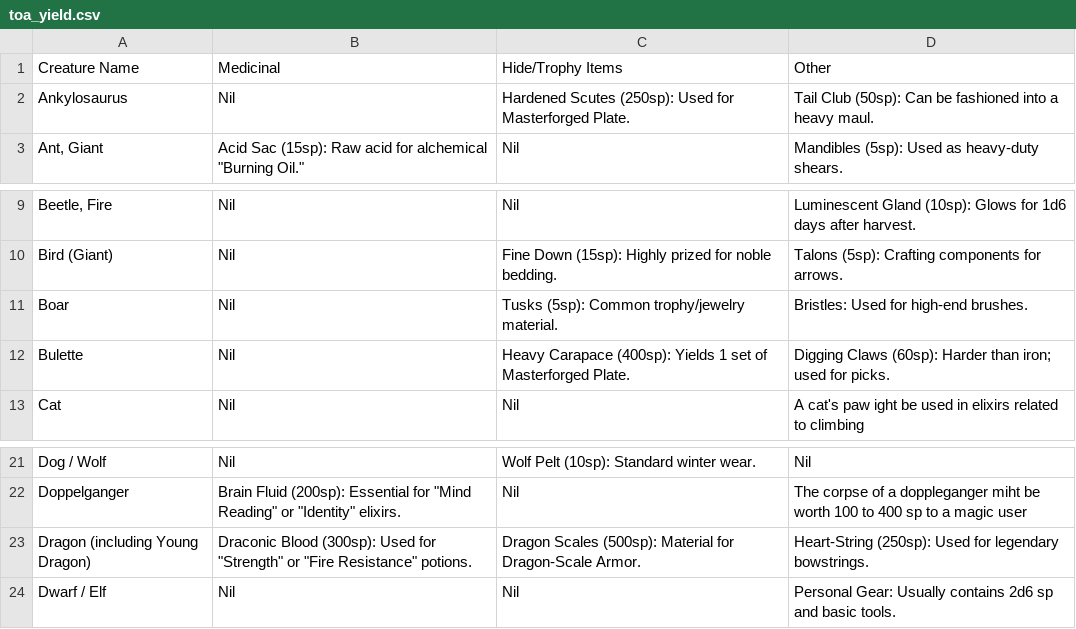
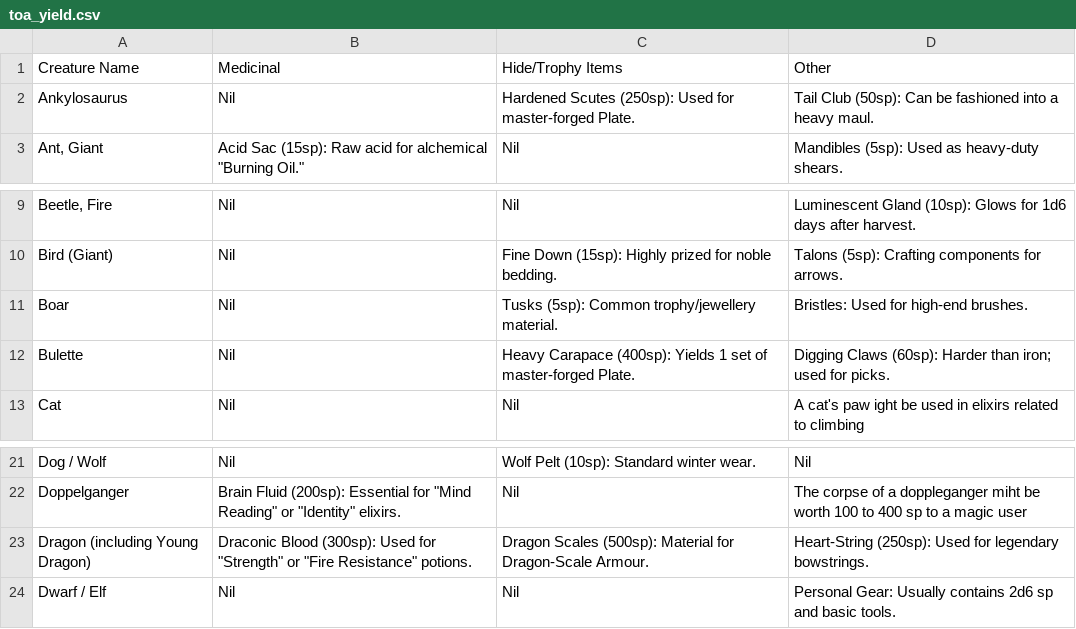
Before and after one commit to RoxvilleRooster/savagery, a CSV file: modules/bestiary/examples/toa_yield.csv, drawn as a sheet; only a part is shown, gaps mark what is left out; the diff names each change by its address in the sheet, - before the commit and + after, or states it on an @@ line.

Commit message:
Update toa_yield.csv

```diff
--- a/modules/bestiary/examples/toa_yield.csv
+++ b/modules/bestiary/examples/toa_yield.csv
-C2 (Hide/Trophy Items): …Used for Masterforged Plate.
+C2 (Hide/Trophy Items): …Used for master-forged Plate.
-C11 (Hide/Trophy Items): Tusks (5sp): Common trophy/jewelry material.
+C11 (Hide/Trophy Items): Tusks (5sp): Common trophy/jewellery material.
-C12 (Hide/Trophy Items): …set of Masterforged Plate.
+C12 (Hide/Trophy Items): …set of master-forged Plate.
-C23 (Hide/Trophy Items): …for Dragon-Scale Armor.
+C23 (Hide/Trophy Items): …for Dragon-Scale Armour.
```
